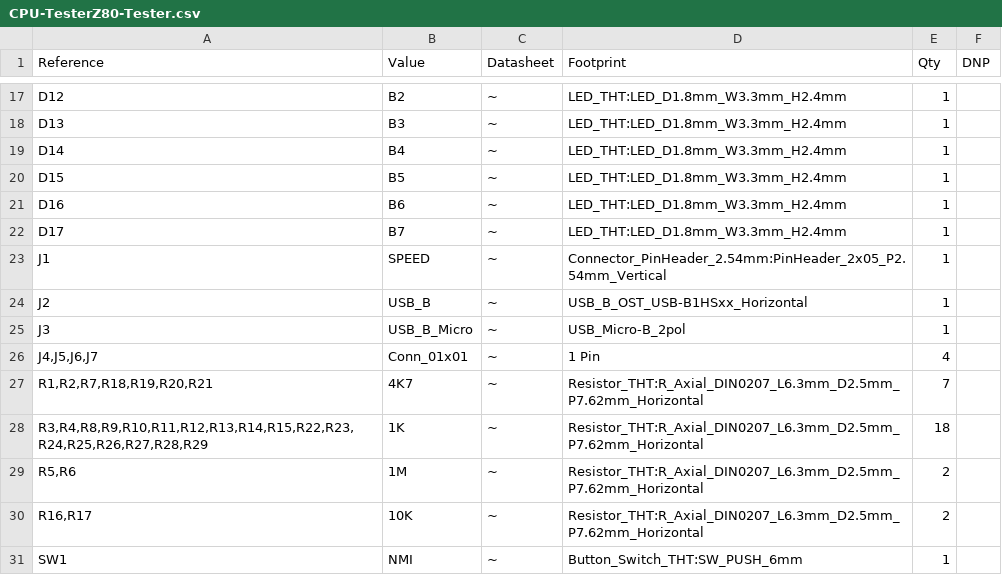
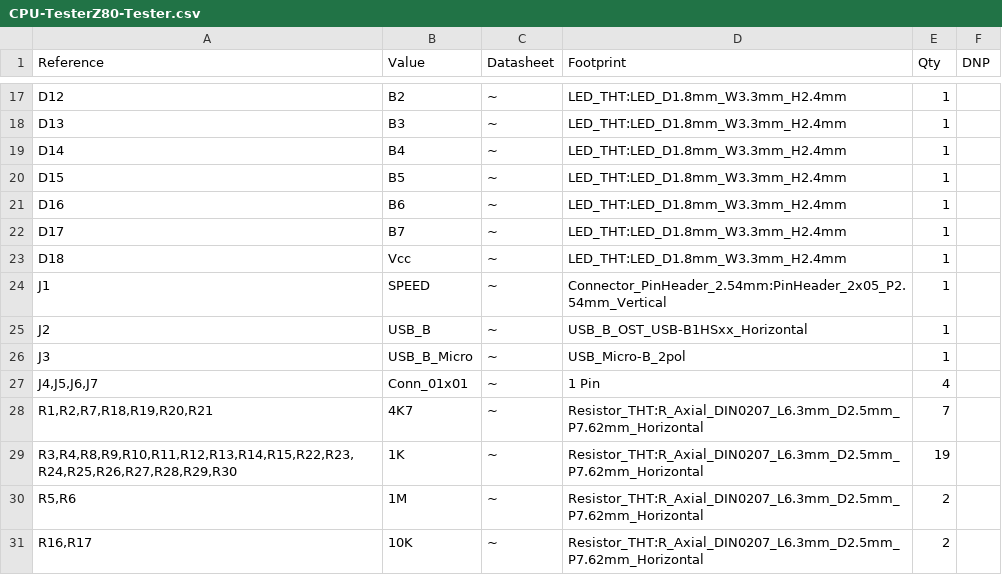
Before and after one commit to slabbi/Z80-CPU-Tester, a CSV file: HARDWARE/Z80 CPU Tester v1/CPU-TesterZ80-Tester.csv, drawn as a sheet; only a part is shown, gaps mark what is left out; the shorter side is filled out with more unchanged rows.

```diff
--- a/HARDWARE/Z80 CPU Tester v1/CPU-TesterZ80-Tester.csv
+++ b/HARDWARE/Z80 CPU Tester v1/CPU-TesterZ80-Tester.csv
@@ -22,2 +22,3 @@
 "D17","B7","~","LED_THT:LED_D1.8mm_W3.3mm_H2.4mm","1",""
+"D18","Vcc","~","LED_THT:LED_D1.8mm_W3.3mm_H2.4mm","1",""
 "J1","SPEED","~","Connector_PinHeader_2.54mm:PinHeader_2x05_P2.54mm_Vertical","1",""
@@ -27,3 +28,3 @@
 "R1,R2,R7,R18,R19,R20,R21","4K7","~","Resistor_THT:R_Axial_DIN0207_L6.3mm_D2.5mm_P7.62mm_Horizontal","7",""
-"R3,R4,R8,R9,R10,R11,R12,R13,R14,R15,R22,R23,R24,R25,R26,R27,R28,R29","1K","~","Resistor_THT:R_Axial_DIN0207_L6.3mm_D2.5mm_P7.62mm_Horizontal","18",""
+"R3,R4,R8,R9,R10,R11,R12,R13,R14,R15,R22,R23,R24,R25,R26,R27,R28,R29,R30","1K","~","Resistor_THT:R_Axial_DIN0207_L6.3mm_D2.5mm_P7.62mm_Horizontal","19",""
 "R5,R6","1M","~","Resistor_THT:R_Axial_DIN0207_L6.3mm_D2.5mm_P7.62mm_Horizontal","2",""
```
Also changed, not shown: 2 other files.
